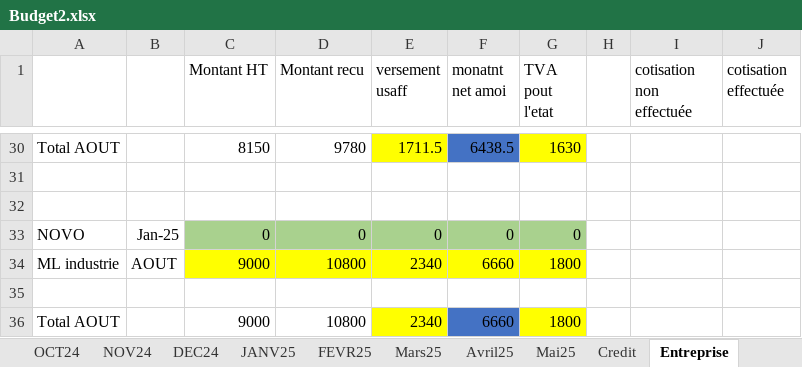
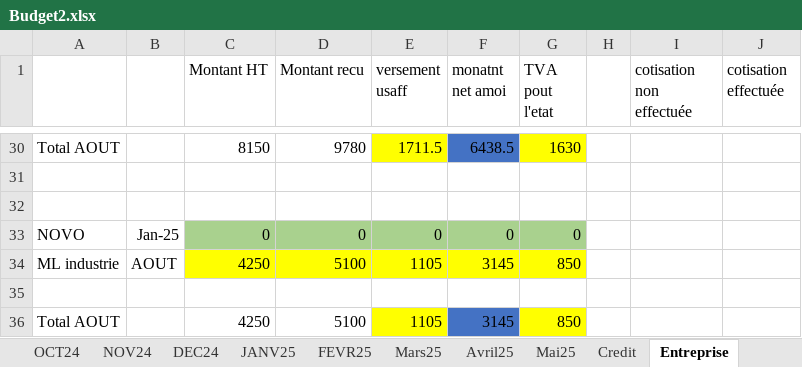
Before and after one commit to Aboudara/myDocs, an Excel workbook: Budget2.xlsx, sheet Entreprise, drawn as a sheet; only a part is shown, gaps mark what is left out; values as stored, in another font and other column widths than the file's, no borders; removed rows and columns are numbered as before the commit, all else as after; the diff names each change by its address in the sheet, - before the commit and + after, or states it on an @@ line.

```diff
--- a/Budget2.xlsx (sheet Entreprise)
+++ b/Budget2.xlsx (sheet Entreprise)
-row 34: ML industrie | AOUT | 9000 | 10800 | 2340 | 6660 | 1800
+row 34: ML industrie | AOUT | 4250 | 5100 | 1105 | 3145 | 850
-row 36: Total AOUT |  | 9000 | 10800 | 2340 | 6660 | 1800
+row 36: Total AOUT |  | 4250 | 5100 | 1105 | 3145 | 850
```
Also changed, not shown: sheet Mai25, sheet Construction, other sheet tabs.
